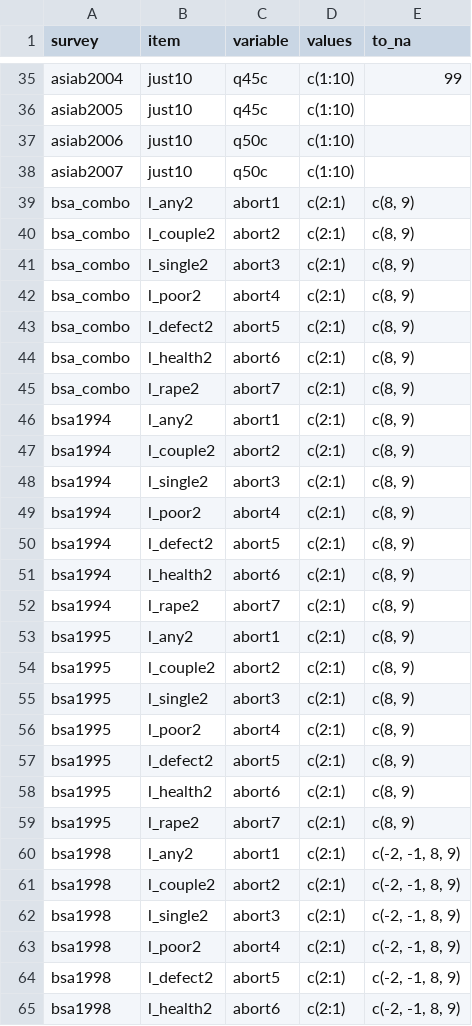
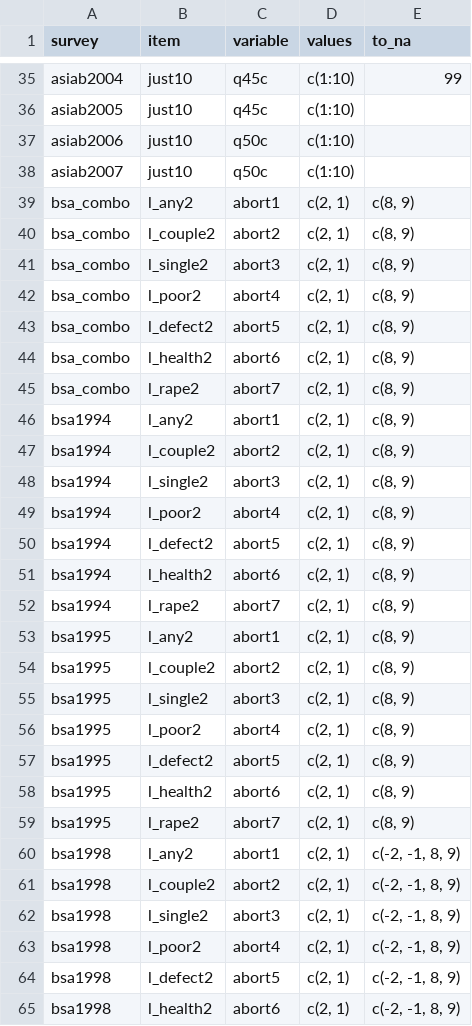
Before and after one commit to fsolt/dcpo_gayrights, a CSV file: data-raw/surveys_abortion.csv, drawn as a sheet; only a part is shown, gaps mark what is left out; the diff covers the shown part only.

```diff
--- a/data-raw/surveys_abortion.csv
+++ b/data-raw/surveys_abortion.csv
@@ -38,28 +38,28 @@ asiab2006,just10,q50c,c(1:10),
 asiab2007,just10,q50c,c(1:10),
-bsa_combo,l_any2,abort1,c(2:1),"c(8, 9)"
-bsa_combo,l_couple2,abort2,c(2:1),"c(8, 9)"
-bsa_combo,l_single2,abort3,c(2:1),"c(8, 9)"
-bsa_combo,l_poor2,abort4,c(2:1),"c(8, 9)"
-bsa_combo,l_defect2,abort5,c(2:1),"c(8, 9)"
-bsa_combo,l_health2,abort6,c(2:1),"c(8, 9)"
-bsa_combo,l_rape2,abort7,c(2:1),"c(8, 9)"
-bsa1994,l_any2,abort1,c(2:1),"c(8, 9)"
-bsa1994,l_couple2,abort2,c(2:1),"c(8, 9)"
-bsa1994,l_single2,abort3,c(2:1),"c(8, 9)"
-bsa1994,l_poor2,abort4,c(2:1),"c(8, 9)"
-bsa1994,l_defect2,abort5,c(2:1),"c(8, 9)"
-bsa1994,l_health2,abort6,c(2:1),"c(8, 9)"
-bsa1994,l_rape2,abort7,c(2:1),"c(8, 9)"
-bsa1995,l_any2,abort1,c(2:1),"c(8, 9)"
-bsa1995,l_couple2,abort2,c(2:1),"c(8, 9)"
-bsa1995,l_single2,abort3,c(2:1),"c(8, 9)"
-bsa1995,l_poor2,abort4,c(2:1),"c(8, 9)"
-bsa1995,l_defect2,abort5,c(2:1),"c(8, 9)"
-bsa1995,l_health2,abort6,c(2:1),"c(8, 9)"
-bsa1995,l_rape2,abort7,c(2:1),"c(8, 9)"
-bsa1998,l_any2,abort1,c(2:1),"c(-2, -1, 8, 9)"
-bsa1998,l_couple2,abort2,c(2:1),"c(-2, -1, 8, 9)"
-bsa1998,l_single2,abort3,c(2:1),"c(-2, -1, 8, 9)"
-bsa1998,l_poor2,abort4,c(2:1),"c(-2, -1, 8, 9)"
-bsa1998,l_defect2,abort5,c(2:1),"c(-2, -1, 8, 9)"
-bsa1998,l_health2,abort6,c(2:1),"c(-2, -1, 8, 9)"
+bsa_combo,l_any2,abort1,"c(2, 1)","c(8, 9)"
+bsa_combo,l_couple2,abort2,"c(2, 1)","c(8, 9)"
+bsa_combo,l_single2,abort3,"c(2, 1)","c(8, 9)"
+bsa_combo,l_poor2,abort4,"c(2, 1)","c(8, 9)"
+bsa_combo,l_defect2,abort5,"c(2, 1)","c(8, 9)"
+bsa_combo,l_health2,abort6,"c(2, 1)","c(8, 9)"
+bsa_combo,l_rape2,abort7,"c(2, 1)","c(8, 9)"
+bsa1994,l_any2,abort1,"c(2, 1)","c(8, 9)"
+bsa1994,l_couple2,abort2,"c(2, 1)","c(8, 9)"
+bsa1994,l_single2,abort3,"c(2, 1)","c(8, 9)"
+bsa1994,l_poor2,abort4,"c(2, 1)","c(8, 9)"
+bsa1994,l_defect2,abort5,"c(2, 1)","c(8, 9)"
+bsa1994,l_health2,abort6,"c(2, 1)","c(8, 9)"
+bsa1994,l_rape2,abort7,"c(2, 1)","c(8, 9)"
+bsa1995,l_any2,abort1,"c(2, 1)","c(8, 9)"
+bsa1995,l_couple2,abort2,"c(2, 1)","c(8, 9)"
+bsa1995,l_single2,abort3,"c(2, 1)","c(8, 9)"
+bsa1995,l_poor2,abort4,"c(2, 1)","c(8, 9)"
+bsa1995,l_defect2,abort5,"c(2, 1)","c(8, 9)"
+bsa1995,l_health2,abort6,"c(2, 1)","c(8, 9)"
+bsa1995,l_rape2,abort7,"c(2, 1)","c(8, 9)"
+bsa1998,l_any2,abort1,"c(2, 1)","c(-2, -1, 8, 9)"
+bsa1998,l_couple2,abort2,"c(2, 1)","c(-2, -1, 8, 9)"
+bsa1998,l_single2,abort3,"c(2, 1)","c(-2, -1, 8, 9)"
+bsa1998,l_poor2,abort4,"c(2, 1)","c(-2, -1, 8, 9)"
+bsa1998,l_defect2,abort5,"c(2, 1)","c(-2, -1, 8, 9)"
+bsa1998,l_health2,abort6,"c(2, 1)","c(-2, -1, 8, 9)"
```
Also changed, not shown: 2 added rows and 52 edited cells elsewhere in this file.
